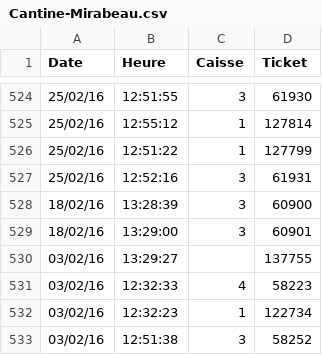
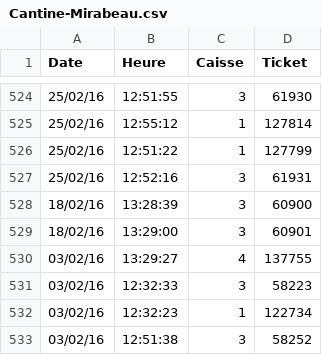
Before and after one commit to cbenz/open-cantine, a CSV file: data/Cantine-Mirabeau.csv, drawn as a sheet; only a part is shown, gaps mark what is left out.

Commit message:
Update Cantine-Mirabeau.csv

```diff
--- a/data/Cantine-Mirabeau.csv
+++ b/data/Cantine-Mirabeau.csv
@@ -529,4 +529,4 @@ Date,Heure,Caisse,Ticket
 18/02/16,13:29:00,3,60901
-03/02/16,13:29:27,,137755
-03/02/16,12:32:33,4,58223
+03/02/16,13:29:27,4,137755
+03/02/16,12:32:33,3,58223
 03/02/16,12:32:23,1,122734
```
